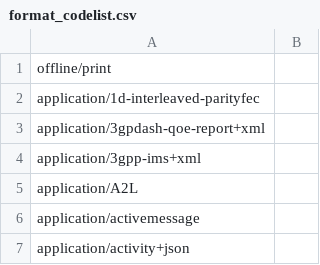
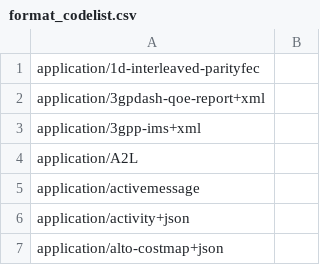
Before and after one commit to open-contracting/pelican-backend, a CSV file: contracting_process/field_level/format_codelist.csv, drawn as a sheet; only a part is shown; the shorter side is filled out with more unchanged rows; the diff names each change by its address in the sheet, - before the commit and + after, or states it on an @@ line.

```diff
--- a/contracting_process/field_level/format_codelist.csv
+++ b/contracting_process/field_level/format_codelist.csv
-row 1: offline/print
```
Also changed, not shown: 2 other files.
